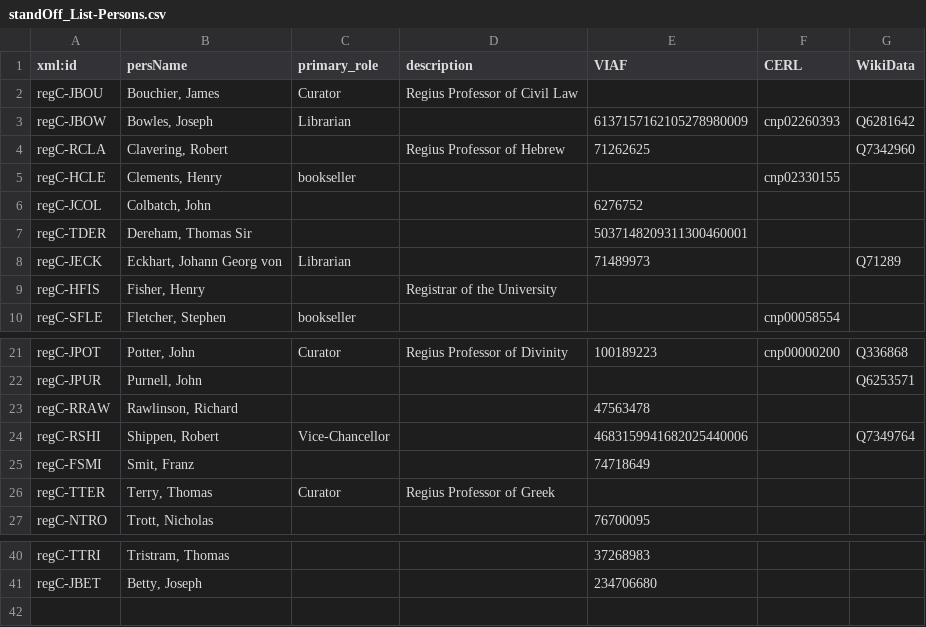
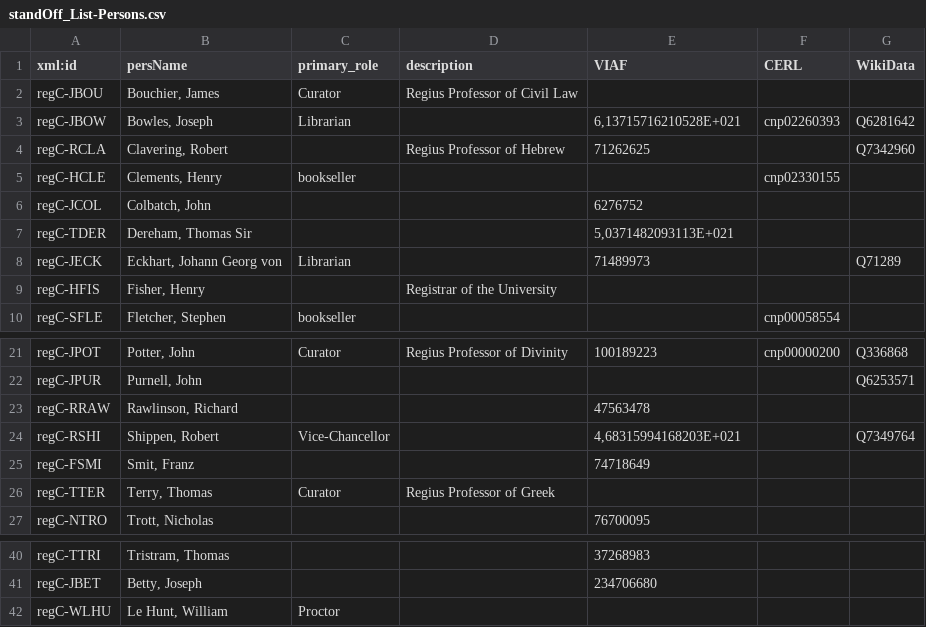
Before and after one commit to r0man-ist/regC, a CSV file: standOff_List-Persons.csv, drawn as a sheet; only a part is shown, gaps mark what is left out.

```diff
--- a/standOff_List-Persons.csv
+++ b/standOff_List-Persons.csv
@@ -2,3 +2,3 @@
 regC-JBOU;Bouchier, James;Curator;Regius Professor of Civil Law;;;
-regC-JBOW;Bowles, Joseph;Librarian;;6137157162105278980009;cnp02260393;Q6281642
+regC-JBOW;Bowles, Joseph;Librarian;;6,13715716210528E+021;cnp02260393;Q6281642
 regC-RCLA;Clavering, Robert;;Regius Professor of Hebrew;71262625;;Q7342960
@@ -6,3 +6,3 @@ regC-HCLE;Clements, Henry;bookseller;;;cnp02330155;
 regC-JCOL;Colbatch, John;;;6276752;;
-regC-TDER;Dereham, Thomas Sir;;;5037148209311300460001;;
+regC-TDER;Dereham, Thomas Sir;;;5,0371482093113E+021;;
 regC-JECK;Eckhart, Johann Georg von;Librarian;;71489973;;Q71289
@@ -23,3 +23,3 @@ regC-JPUR;Purnell, John;;;;;Q6253571
 regC-RRAW;Rawlinson, Richard;;;47563478;;
-regC-RSHI;Shippen, Robert;Vice-Chancellor;;4683159941682025440006;;Q7349764
+regC-RSHI;Shippen, Robert;Vice-Chancellor;;4,68315994168203E+021;;Q7349764
 regC-FSMI;Smit, Franz;;;74718649;;
@@ -41 +41,2 @@ regC-TTRI;Tristram, Thomas;;;37268983;;
 regC-JBET;Betty, Joseph;;;234706680;;
+regC-WLHU;Le Hunt, William;Proctor;;;;
```
Also changed, not shown: 5 other files.
